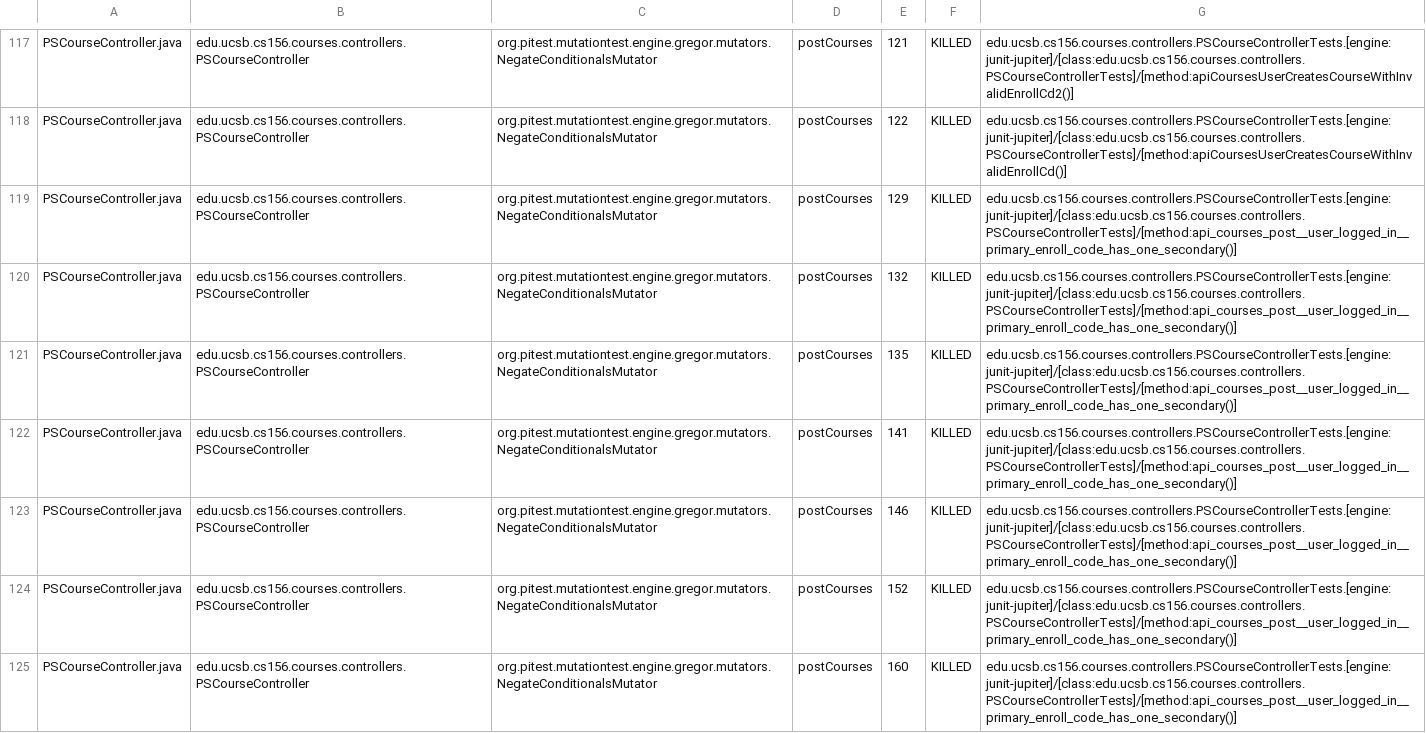
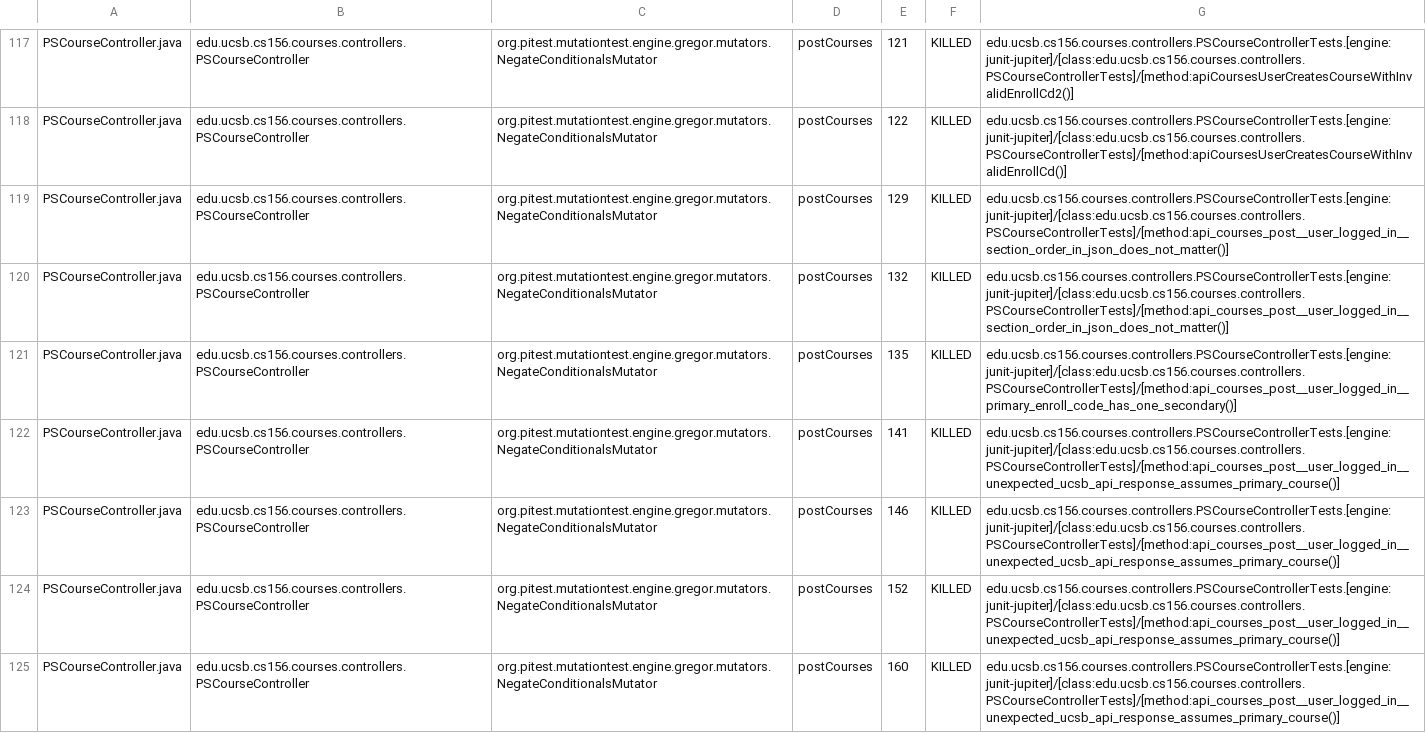
Before and after one commit to ucsb-cs156-w24/proj-courses-w24-5pm-3, a CSV file: prs/32/pitest/mutations.csv, drawn as a sheet; only a part is shown, gaps mark what is left out; the diff covers the shown part only.

Commit message:
Deploying to gh-pages from @ ucsb-cs156-w24/proj-courses-w24-5pm-3@b4617ddb9afd050f26f82feb6ce304495ec60222 🚀

```diff
--- a/prs/32/pitest/mutations.csv
+++ b/prs/32/pitest/mutations.csv
@@ -118,8 +118,8 @@ PSCourseController.java,edu.ucsb.cs156.courses.controllers.PSCourseController,or
 PSCourseController.java,edu.ucsb.cs156.courses.controllers.PSCourseController,org.pitest.mutationtest.engine.gregor.mutators.NegateConditionalsMutator,postCourses,122,KILLED,edu.ucsb.cs156.courses.controllers.PSCourseControllerTests.[engine:junit-jupiter]/[class:edu.ucsb.cs156.courses.controllers.PSCourseControllerTests]/[method:apiCoursesUserCreatesCourseWithInvalidEnrollCd()]
-PSCourseController.java,edu.ucsb.cs156.courses.controllers.PSCourseController,org.pitest.mutationtest.engine.gregor.mutators.NegateConditionalsMutator,postCourses,129,KILLED,edu.ucsb.cs156.courses.controllers.PSCourseControllerTests.[engine:junit-jupiter]/[class:edu.ucsb.cs156.courses.controllers.PSCourseControllerTests]/[method:api_courses_post__user_logged_in__primary_enroll_code_has_one_secondary()]
-PSCourseController.java,edu.ucsb.cs156.courses.controllers.PSCourseController,org.pitest.mutationtest.engine.gregor.mutators.NegateConditionalsMutator,postCourses,132,KILLED,edu.ucsb.cs156.courses.controllers.PSCourseControllerTests.[engine:junit-jupiter]/[class:edu.ucsb.cs156.courses.controllers.PSCourseControllerTests]/[method:api_courses_post__user_logged_in__primary_enroll_code_has_one_secondary()]
+PSCourseController.java,edu.ucsb.cs156.courses.controllers.PSCourseController,org.pitest.mutationtest.engine.gregor.mutators.NegateConditionalsMutator,postCourses,129,KILLED,edu.ucsb.cs156.courses.controllers.PSCourseControllerTests.[engine:junit-jupiter]/[class:edu.ucsb.cs156.courses.controllers.PSCourseControllerTests]/[method:api_courses_post__user_logged_in__section_order_in_json_does_not_matter()]
+PSCourseController.java,edu.ucsb.cs156.courses.controllers.PSCourseController,org.pitest.mutationtest.engine.gregor.mutators.NegateConditionalsMutator,postCourses,132,KILLED,edu.ucsb.cs156.courses.controllers.PSCourseControllerTests.[engine:junit-jupiter]/[class:edu.ucsb.cs156.courses.controllers.PSCourseControllerTests]/[method:api_courses_post__user_logged_in__section_order_in_json_does_not_matter()]
 PSCourseController.java,edu.ucsb.cs156.courses.controllers.PSCourseController,org.pitest.mutationtest.engine.gregor.mutators.NegateConditionalsMutator,postCourses,135,KILLED,edu.ucsb.cs156.courses.controllers.PSCourseControllerTests.[engine:junit-jupiter]/[class:edu.ucsb.cs156.courses.controllers.PSCourseControllerTests]/[method:api_courses_post__user_logged_in__primary_enroll_code_has_one_secondary()]
-PSCourseController.java,edu.ucsb.cs156.courses.controllers.PSCourseController,org.pitest.mutationtest.engine.gregor.mutators.NegateConditionalsMutator,postCourses,141,KILLED,edu.ucsb.cs156.courses.controllers.PSCourseControllerTests.[engine:junit-jupiter]/[class:edu.ucsb.cs156.courses.controllers.PSCourseControllerTests]/[method:api_courses_post__user_logged_in__primary_enroll_code_has_one_secondary()]
-PSCourseController.java,edu.ucsb.cs156.courses.controllers.PSCourseController,org.pitest.mutationtest.engine.gregor.mutators.NegateConditionalsMutator,postCourses,146,KILLED,edu.ucsb.cs156.courses.controllers.PSCourseControllerTests.[engine:junit-jupiter]/[class:edu.ucsb.cs156.courses.controllers.PSCourseControllerTests]/[method:api_courses_post__user_logged_in__primary_enroll_code_has_one_secondary()]
-PSCourseController.java,edu.ucsb.cs156.courses.controllers.PSCourseController,org.pitest.mutationtest.engine.gregor.mutators.NegateConditionalsMutator,postCourses,152,KILLED,edu.ucsb.cs156.courses.controllers.PSCourseControllerTests.[engine:junit-jupiter]/[class:edu.ucsb.cs156.courses.controllers.PSCourseControllerTests]/[method:api_courses_post__user_logged_in__primary_enroll_code_has_one_secondary()]
-PSCourseController.java,edu.ucsb.cs156.courses.controllers.PSCourseController,org.pitest.mutationtest.engine.gregor.mutators.NegateConditionalsMutator,postCourses,160,KILLED,edu.ucsb.cs156.courses.controllers.PSCourseControllerTests.[engine:junit-jupiter]/[class:edu.ucsb.cs156.courses.controllers.PSCourseControllerTests]/[method:api_courses_post__user_logged_in__primary_enroll_code_has_one_secondary()]
+PSCourseController.java,edu.ucsb.cs156.courses.controllers.PSCourseController,org.pitest.mutationtest.engine.gregor.mutators.NegateConditionalsMutator,postCourses,141,KILLED,edu.ucsb.cs156.courses.controllers.PSCourseControllerTests.[engine:junit-jupiter]/[class:edu.ucsb.cs156.courses.controllers.PSCourseControllerTests]/[method:api_courses_post__user_logged_in__unexpected_ucsb_api_response_assumes_primary_course()]
+PSCourseController.java,edu.ucsb.cs156.courses.controllers.PSCourseController,org.pitest.mutationtest.engine.gregor.mutators.NegateConditionalsMutator,postCourses,146,KILLED,edu.ucsb.cs156.courses.controllers.PSCourseControllerTests.[engine:junit-jupiter]/[class:edu.ucsb.cs156.courses.controllers.PSCourseControllerTests]/[method:api_courses_post__user_logged_in__unexpected_ucsb_api_response_assumes_primary_course()]
+PSCourseController.java,edu.ucsb.cs156.courses.controllers.PSCourseController,org.pitest.mutationtest.engine.gregor.mutators.NegateConditionalsMutator,postCourses,152,KILLED,edu.ucsb.cs156.courses.controllers.PSCourseControllerTests.[engine:junit-jupiter]/[class:edu.ucsb.cs156.courses.controllers.PSCourseControllerTests]/[method:api_courses_post__user_logged_in__unexpected_ucsb_api_response_assumes_primary_course()]
+PSCourseController.java,edu.ucsb.cs156.courses.controllers.PSCourseController,org.pitest.mutationtest.engine.gregor.mutators.NegateConditionalsMutator,postCourses,160,KILLED,edu.ucsb.cs156.courses.controllers.PSCourseControllerTests.[engine:junit-jupiter]/[class:edu.ucsb.cs156.courses.controllers.PSCourseControllerTests]/[method:api_courses_post__user_logged_in__unexpected_ucsb_api_response_assumes_primary_course()]
```
Also changed, not shown: 82 edited cells elsewhere in this file, 39 other files.
